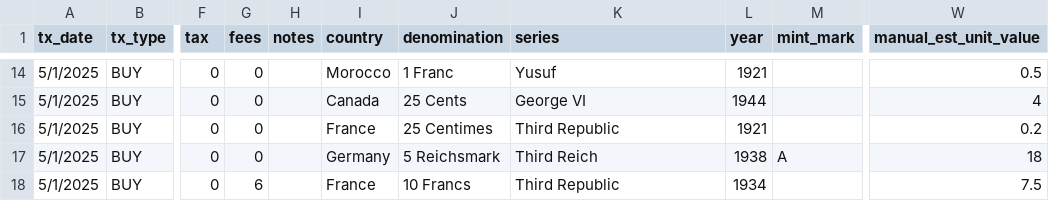
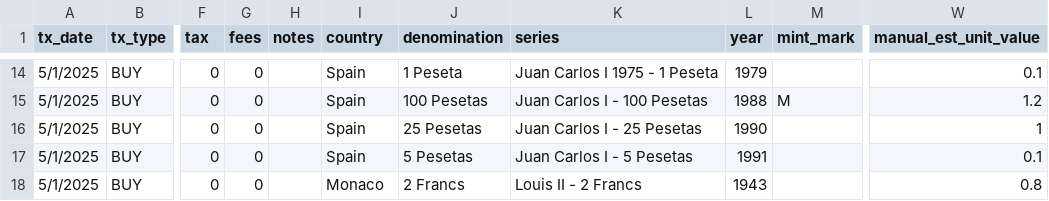
Before and after one commit to HunterProgram22/CoinApp, a CSV file: upload_templates/Coin Transactions Data/coin_transactions_world_coins.csv, drawn as a sheet; only a part is shown, gaps mark what is left out; the diff covers the shown part only; the diff names each change by its address in the sheet, - before the commit and + after, or states it on an @@ line.

Commit message:
Updated series on world coin csv files.

```diff
--- a/upload_templates/Coin Transactions Data/coin_transactions_world_coins.csv
+++ b/upload_templates/Coin Transactions Data/coin_transactions_world_coins.csv
-I14 (country): Morocco
+I14 (country): Spain
-J14 (denomination): 1 Franc
+J14 (denomination): 1 Peseta
-K14 (series): Yusuf
+K14 (series): Juan Carlos I 1975 - 1 Peseta
-L14 (year): 1921
+L14 (year): 1979
-W14 (manual_est_unit_value): 0.5
+W14 (manual_est_unit_value): 0.1
-I15 (country): Canada
+I15 (country): Spain
-J15 (denomination): 25 Cents
+J15 (denomination): 100 Pesetas
-K15 (series): George VI
+K15 (series): Juan Carlos I - 100 Pesetas
-L15 (year): 1944
+L15 (year): 1988
-M15 (mint_mark): (empty)
+M15 (mint_mark): M
-W15 (manual_est_unit_value): 4
+W15 (manual_est_unit_value): 1.2
-I16 (country): France
+I16 (country): Spain
-J16 (denomination): 25 Centimes
+J16 (denomination): 25 Pesetas
-K16 (series): Third Republic
+K16 (series): Juan Carlos I - 25 Pesetas
-L16 (year): 1921
+L16 (year): 1990
-W16 (manual_est_unit_value): 0.2
+W16 (manual_est_unit_value): 1
-I17 (country): Germany
+I17 (country): Spain
-J17 (denomination): 5 Reichsmark
+J17 (denomination): 5 Pesetas
-K17 (series): Third Reich
+K17 (series): Juan Carlos I - 5 Pesetas
-L17 (year): 1938
+L17 (year): 1991
-M17 (mint_mark): A
+M17 (mint_mark): (empty)
-W17 (manual_est_unit_value): 18
+W17 (manual_est_unit_value): 0.1
-G18 (fees): 6
+G18 (fees): 0
-I18 (country): France
+I18 (country): Monaco
-J18 (denomination): 10 Francs
+J18 (denomination): 2 Francs
-K18 (series): Third Republic
+K18 (series): Louis II - 2 Francs
-L18 (year): 1934
+L18 (year): 1943
-W18 (manual_est_unit_value): 7.5
+W18 (manual_est_unit_value): 0.8
```
Also changed, not shown: 156 edited cells elsewhere in this file, upload_templates/Coin Master Data/coin_master_world_coins.csv.
